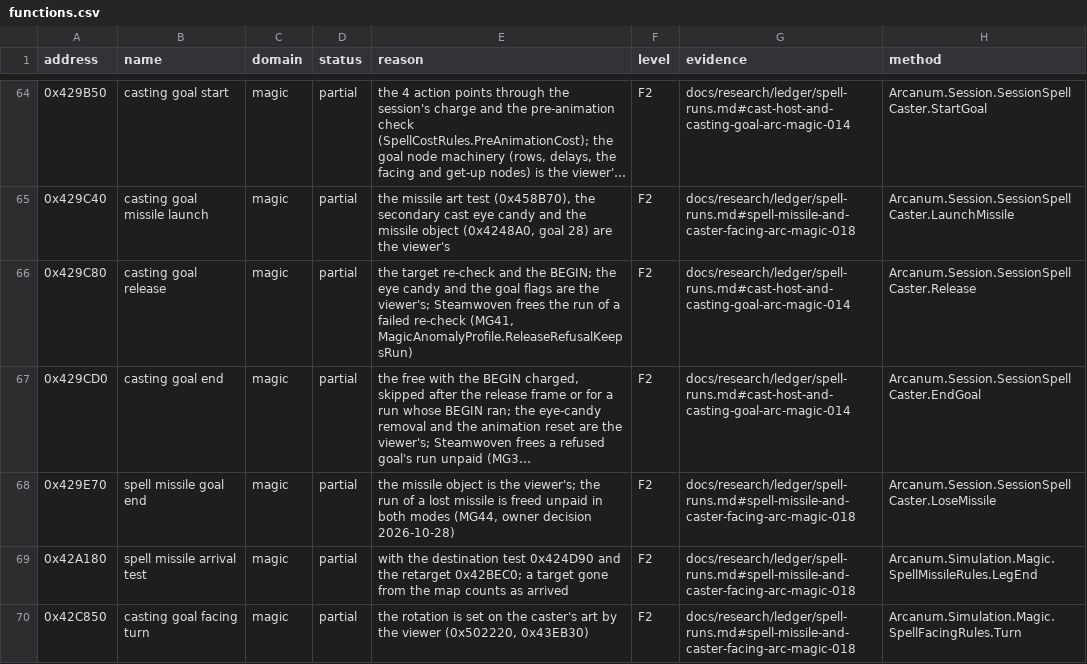
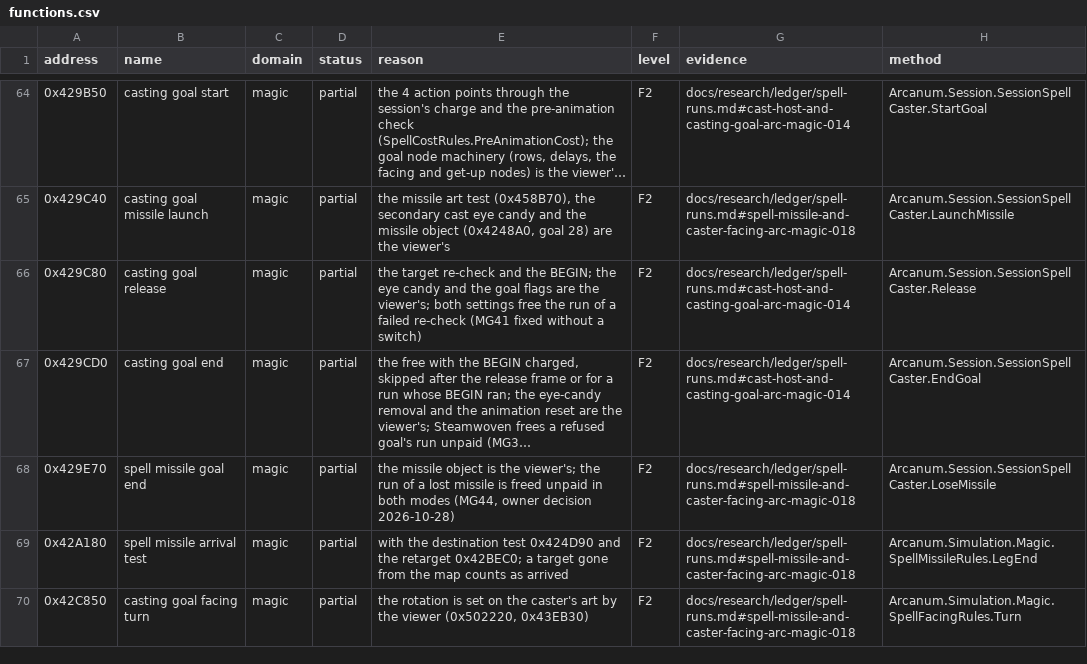
Before and after one commit to Simarglok/arcanum-steamwoven, a CSV file: docs/verification/functions.csv, drawn as a sheet; only a part is shown, gaps mark what is left out; long unchanged cells end in …; the diff names each change by its address in the sheet, - before the commit and + after, or states it on an @@ line.

```diff
--- a/docs/verification/functions.csv
+++ b/docs/verification/functions.csv
-E66 (reason): …the viewer's; Steamwoven frees the run of a failed re-check (MG41, MagicAnomalyProfile.ReleaseRefusalKeepsRun)
+E66 (reason): …the viewer's; both settings free the run of a failed re-check (MG41 fixed without a switch)
```
Also changed, not shown: 11 other files.
